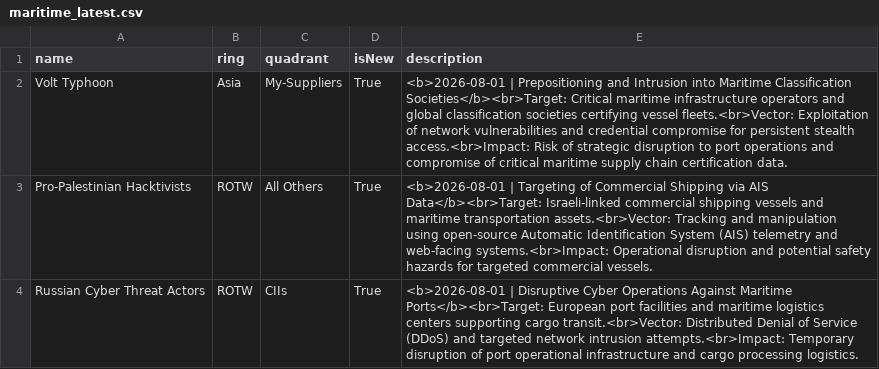
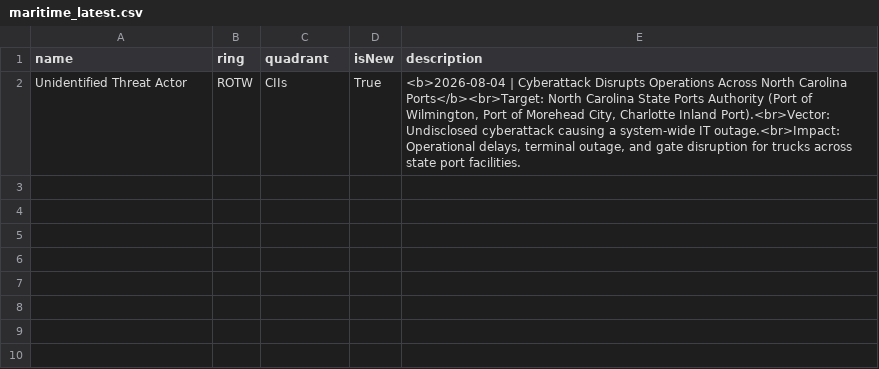
Before and after one commit to cw-l/threat-radar, a CSV file: data/maritime_latest.csv, drawn as a sheet.

```diff
--- a/data/maritime_latest.csv
+++ b/data/maritime_latest.csv
@@ -1,4 +1,2 @@
 name,ring,quadrant,isNew,description
-Volt Typhoon,Asia,My-Suppliers,True,<b>2026-08-01 | Prepositioning and Intrusion into Maritime Classification Societies</b><br>Target: Critical maritime infrastructure operators and global classification societies certifying vessel fleets.<br>Vector: Exploitation of network vulnerabilities and credential compromise for persistent stealth access.<br>Impact: Risk of strategic disruption to port operations and compromise of critical maritime supply chain certification data.
-Pro-Palestinian Hacktivists,ROTW,All Others,True,<b>2026-08-01 | Targeting of Commercial Shipping via AIS Data</b><br>Target: Israeli-linked commercial shipping vessels and maritime transportation assets.<br>Vector: Tracking and manipulation using open-source Automatic Identification System (AIS) telemetry and web-facing systems.<br>Impact: Operational disruption and potential safety hazards for targeted commercial vessels.
-Russian Cyber Threat Actors,ROTW,CIIs,True,<b>2026-08-01 | Disruptive Cyber Operations Against Maritime Ports</b><br>Target: European port facilities and maritime logistics centers supporting cargo transit.<br>Vector: Distributed Denial of Service (DDoS) and targeted network intrusion attempts.<br>Impact: Temporary disruption of port operational infrastructure and cargo processing logistics.
+Unidentified Threat Actor,ROTW,CIIs,True,"<b>2026-08-04 | Cyberattack Disrupts Operations Across North Carolina Ports</b><br>Target: North Carolina State Ports Authority (Port of Wilmington, Port of Morehead City, Charlotte Inland Port).<br>Vector: Undisclosed cyberattack causing a system-wide IT outage.<br>Impact: Operational delays, terminal outage, and gate disruption for trucks across state port facilities."
```
